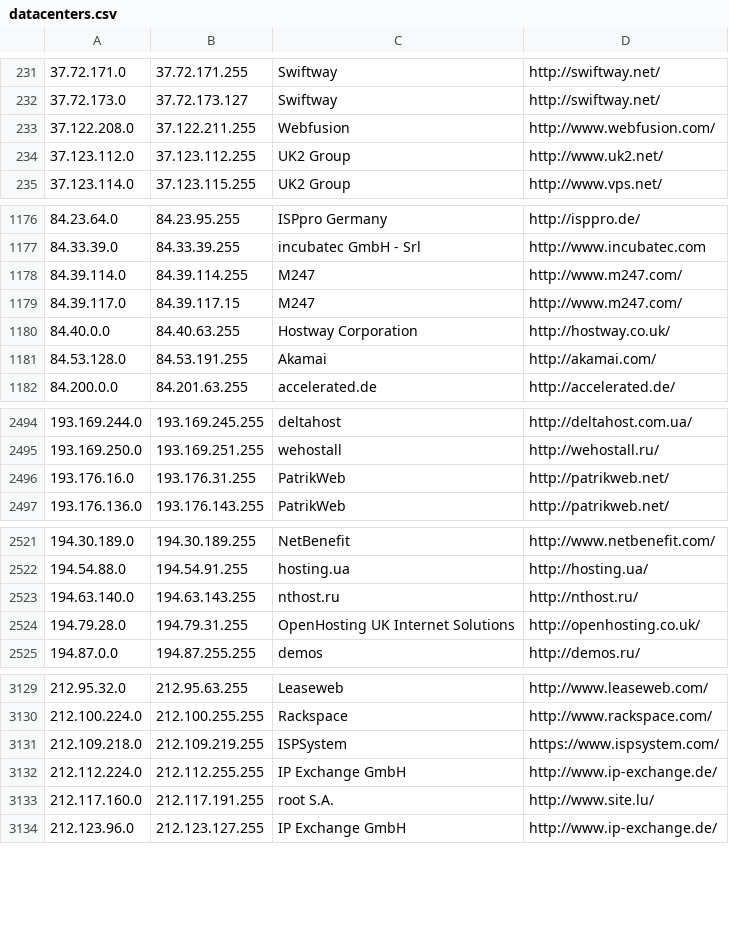
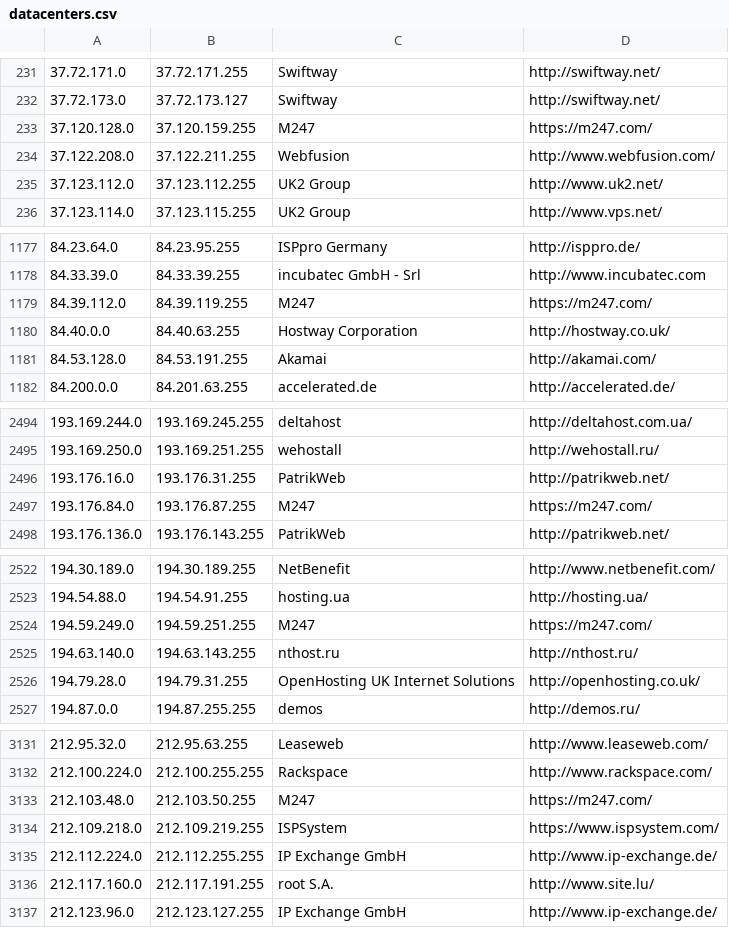
Before and after one commit to austintoot40/pokemon-showdown, a CSV file: config/datacenters.csv, drawn as a sheet; only a part is shown, gaps mark what is left out.

Commit message:
Datacenters: Add new ranges

```diff
--- a/config/datacenters.csv
+++ b/config/datacenters.csv
@@ -232,2 +232,3 @@
 37.72.173.0,37.72.173.127,Swiftway,http://swiftway.net/
+37.120.128.0,37.120.159.255,M247,https://m247.com/
 37.122.208.0,37.122.211.255,Webfusion,http://www.webfusion.com/
@@ -1177,4 +1178,3 @@
 84.33.39.0,84.33.39.255,incubatec GmbH - Srl,http://www.incubatec.com
-84.39.114.0,84.39.114.255,M247,http://www.m247.com/
-84.39.117.0,84.39.117.15,M247,http://www.m247.com/
+84.39.112.0,84.39.119.255,M247,https://m247.com/
 84.40.0.0,84.40.63.255,Hostway Corporation,http://hostway.co.uk/
@@ -2496,2 +2496,3 @@
 193.176.16.0,193.176.31.255,PatrikWeb,http://patrikweb.net/
+193.176.84.0,193.176.87.255,M247,https://m247.com/
 193.176.136.0,193.176.143.255,PatrikWeb,http://patrikweb.net/
@@ -2522,2 +2523,3 @@
 194.54.88.0,194.54.91.255,hosting.ua,http://hosting.ua/
+194.59.249.0,194.59.251.255,M247,https://m247.com/
 194.63.140.0,194.63.143.255,nthost.ru,http://nthost.ru/
@@ -3130,2 +3132,3 @@
 212.100.224.0,212.100.255.255,Rackspace,http://www.rackspace.com/
+212.103.48.0,212.103.50.255,M247,https://m247.com/
 212.109.218.0,212.109.219.255,ISPSystem,https://www.ispsystem.com/
```
